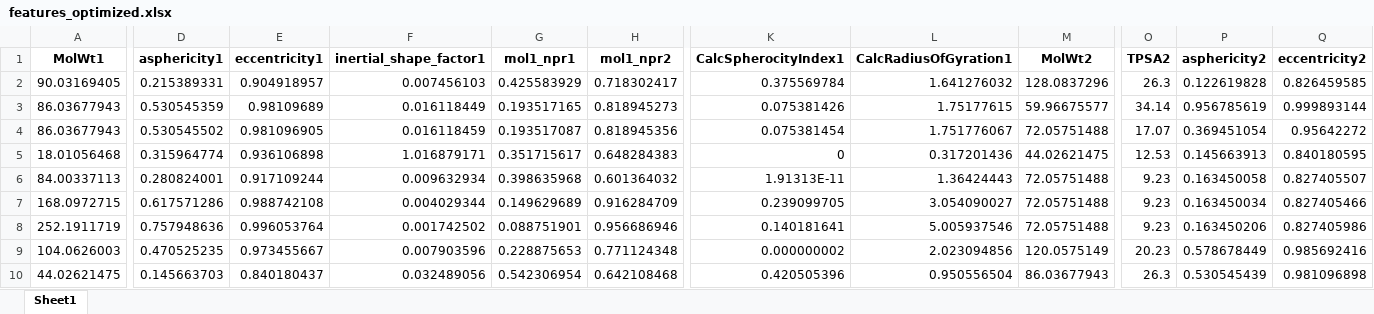
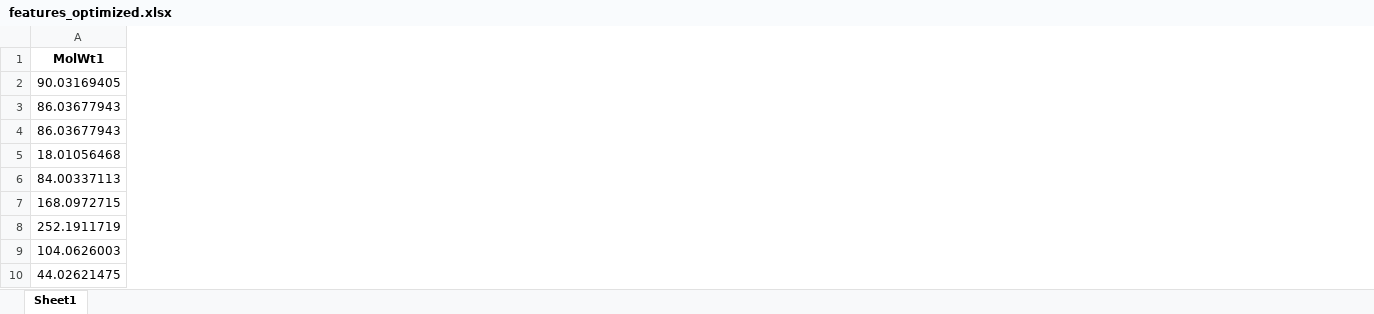
Before and after one commit to Nothingness-Void/Graduation-project, an Excel workbook: data/features_optimized.xlsx, sheet Sheet1, drawn as a sheet; only a part is shown, gaps mark what is left out; values as stored, in another font and other column widths than the file's, no borders; the diff covers the shown part only; the diff names each change by its address in the sheet, - before the commit and + after, or states it on an @@ line.

```diff
--- a/data/features_optimized.xlsx (sheet Sheet1)
+++ b/data/features_optimized.xlsx (sheet Sheet1)
-column D (asphericity1), rows 2-10: 0.215389331 | 0.530545359 | 0.530545502 | 0.315964774 | 0.280824001 | 0.617571286 | 0.757948636 | 0.470525235 | 0.145663703
-column E (eccentricity1), rows 2-10: 0.904918957 | 0.98109689 | 0.981096905 | 0.936106898 | 0.917109244 | 0.988742108 | 0.996053764 | 0.973455667 | 0.840180437
-column F (inertial_shape_factor1), rows 2-10: 0.007456103 | 0.016118449 | 0.016118459 | 1.016879171 | 0.009632934 | 0.004029344 | 0.001742502 | 0.007903596 | 0.032489056
-column G (mol1_npr1), rows 2-10: 0.425583929 | 0.193517165 | 0.193517087 | 0.351715617 | 0.398635968 | 0.149629689 | 0.088751901 | 0.228875653 | 0.542306954
-column H (mol1_npr2), rows 2-10: 0.718302417 | 0.818945273 | 0.818945356 | 0.648284383 | 0.601364032 | 0.916284709 | 0.956686946 | 0.771124348 | 0.642108468
-column K (CalcSpherocityIndex1), rows 2-10: 0.375569784 | 0.075381426 | 0.075381454 | 0 | 1.91313E-11 | 0.239099705 | 0.140181641 | 0.000000002 | 0.420505396
-column L (CalcRadiusOfGyration1), rows 2-10: 1.641276032 | 1.75177615 | 1.751776067 | 0.317201436 | 1.36424443 | 3.054090027 | 5.005937546 | 2.023094856 | 0.950556504
-column M (MolWt2), rows 2-10: 128.0837296 | 59.96675577 | 72.05751488 | 44.02621475 | 72.05751488 | 72.05751488 | 72.05751488 | 120.0575149 | 86.03677943
-column O (TPSA2), rows 2-10: 26.3 | 34.14 | 17.07 | 12.53 | 9.23 | 9.23 | 9.23 | 20.23 | 26.3
-column P (asphericity2), rows 2-10: 0.122619828 | 0.956785619 | 0.369451054 | 0.145663913 | 0.163450058 | 0.163450034 | 0.163450206 | 0.578678449 | 0.530545439
-column Q (eccentricity2), rows 2-10: 0.826459585 | 0.999893144 | 0.95642272 | 0.840180595 | 0.827405507 | 0.827405466 | 0.827405986 | 0.985692416 | 0.981096898
```
Also changed, not shown: 7 removed columns elsewhere in this sheet, data/molecular_features.xlsx, 20 other files.
